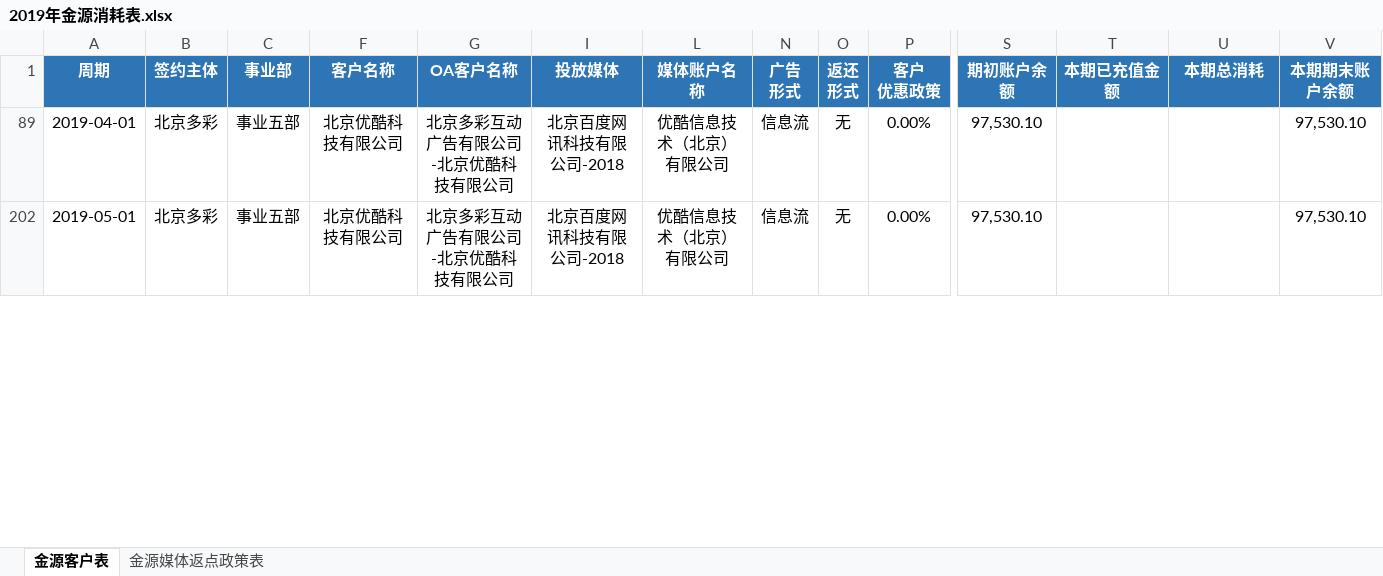
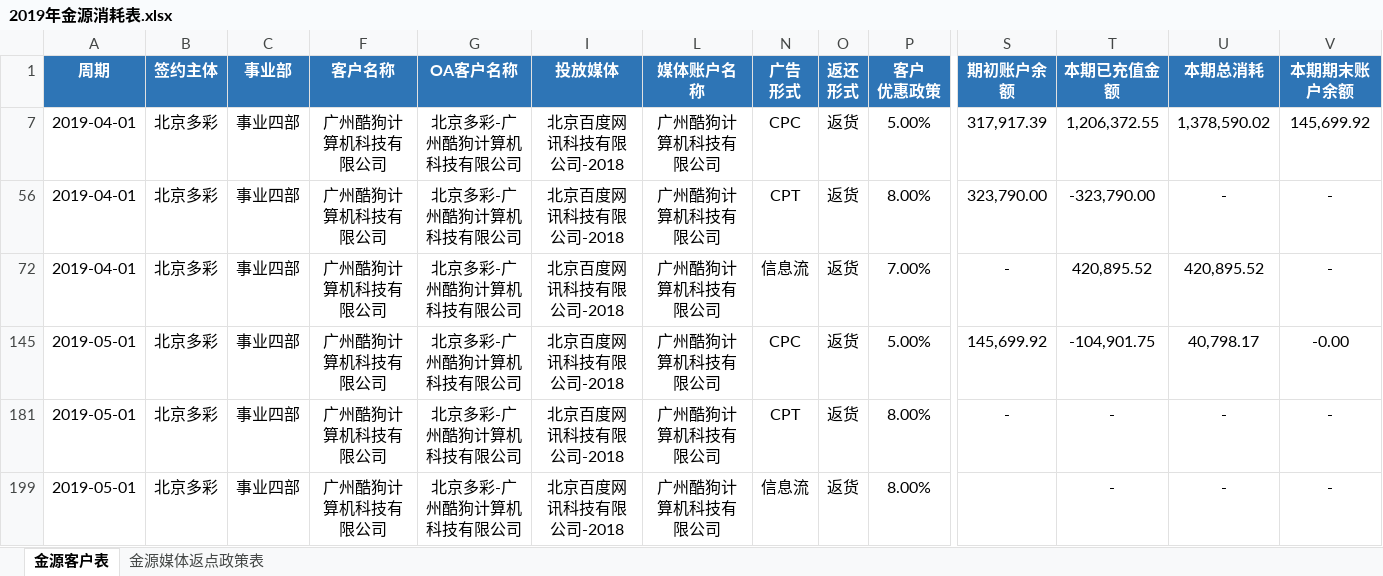
Before and after one commit to o-f-m/-, an Excel workbook: 2019年金源消耗表.xlsx, sheet 金源客户表, drawn as a sheet; only a part is shown, gaps mark what is left out; values as stored, in another font and other column widths than the file's, no borders; conditional formats not drawn; addresses are those after the commit; rows hold the shown columns only; the diff covers the shown part only; the diff names each change by its address in the sheet, - before the commit and + after, or states it on an @@ line.

Commit message:
酷狗

```diff
--- a/2019年金源消耗表.xlsx (sheet 金源客户表)
+++ b/2019年金源消耗表.xlsx (sheet 金源客户表)
+row 7: 2019-04-01 | 北京多彩 | 事业四部 | 广州酷狗计算机科技有限公司 | 北京多彩-广州酷狗计算机科技有限公司 | 北京百度网讯科技有限公司-2018 | 广州酷狗计算机科技有限公司 | CPC | 返货 | 5.00% | 317,917.39 | 1,206,372.55 | 1,378,590.02 | 145,699.92
-C56 (事业部): 事业五部
+C56 (事业部): 事业四部
-F56 (客户名称): 北京优酷科技有限公司
+F56 (客户名称): 广州酷狗计算机科技有限公司
-G56 (OA客户名称): 北京多彩互动广告有限公司-北京优酷科技有限公司
+G56 (OA客户名称): 北京多彩-广州酷狗计算机科技有限公司
-L56 (媒体账户名称): 优酷信息技术（北京）有限公司
+L56 (媒体账户名称): 广州酷狗计算机科技有限公司
-N56 (广告 形式): 信息流
+N56 (广告 形式): CPT
-O56 (返还 形式): 无
+O56 (返还 形式): 返货
-P56 (客户 优惠政策): 0.00%
+P56 (客户 优惠政策): 8.00%
-S56 (期初账户余额): 97,530.10
+S56 (期初账户余额): 323,790.00
-T56 (本期已充值金额): (empty)
+T56 (本期已充值金额): -323,790.00
-U56 (本期总消耗): (empty)
+U56 (本期总消耗): -
-V56 (本期期末账户余额): 97,530.10
+V56 (本期期末账户余额): -
+row 72: 2019-04-01 | 北京多彩 | 事业四部 | 广州酷狗计算机科技有限公司 | 北京多彩-广州酷狗计算机科技有限公司 | 北京百度网讯科技有限公司-2018 | 广州酷狗计算机科技有限公司 | 信息流 | 返货 | 7.00% | - | 420,895.52 | 420,895.52 | -
+row 145: 2019-05-01 | 北京多彩 | 事业四部 | 广州酷狗计算机科技有限公司 | 北京多彩-广州酷狗计算机科技有限公司 | 北京百度网讯科技有限公司-2018 | 广州酷狗计算机科技有限公司 | CPC | 返货 | 5.00% | 145,699.92 | -104,901.75 | 40,798.17 | -0.00
+row 181: 2019-05-01 | 北京多彩 | 事业四部 | 广州酷狗计算机科技有限公司 | 北京多彩-广州酷狗计算机科技有限公司 | 北京百度网讯科技有限公司-2018 | 广州酷狗计算机科技有限公司 | CPT | 返货 | 8.00% | - | - | - | -
-C199 (事业部): 事业五部
+C199 (事业部): 事业四部
-F199 (客户名称): 北京优酷科技有限公司
+F199 (客户名称): 广州酷狗计算机科技有限公司
-G199 (OA客户名称): 北京多彩互动广告有限公司-北京优酷科技有限公司
+G199 (OA客户名称): 北京多彩-广州酷狗计算机科技有限公司
-L199 (媒体账户名称): 优酷信息技术（北京）有限公司
+L199 (媒体账户名称): 广州酷狗计算机科技有限公司
-O199 (返还 形式): 无
+O199 (返还 形式): 返货
-P199 (客户 优惠政策): 0.00%
+P199 (客户 优惠政策): 8.00%
-S199 (期初账户余额): 97,530.10
+S199 (期初账户余额): (empty)
-T199 (本期已充值金额): (empty)
+T199 (本期已充值金额): -
-U199 (本期总消耗): (empty)
+U199 (本期总消耗): -
-V199 (本期期末账户余额): 97,530.10
+V199 (本期期末账户余额): -
```
Also changed, not shown: 2 added rows and 29 edited cells elsewhere in this sheet, sheet 金源媒体返点政策表, formulas that keep their value, hidden cells.
